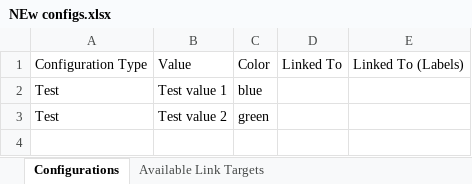
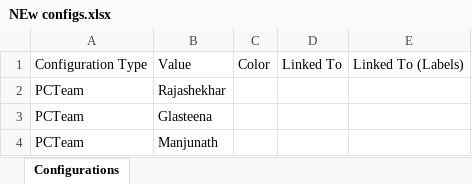
Before and after one commit to Anjana2104/AM-APP, an Excel workbook: Ref docs/Configuration/Dropdown/NEw configs.xlsx, sheet Configurations, drawn as a sheet; values as stored, in another font and other column widths than the file's, no borders; removed rows and columns are numbered as before the commit, all else as after; the diff names each change by its address in the sheet, - before the commit and + after, or states it on an @@ line.

```diff
--- a/Ref docs/Configuration/Dropdown/NEw configs.xlsx (sheet Configurations)
+++ b/Ref docs/Configuration/Dropdown/NEw configs.xlsx (sheet Configurations)
-sheet tab: Available Link Targets
-row 2: Test | Test value 1 | blue
-row 3: Test | Test value 2 | green
+row 2: PCTeam | Rajashekhar
+row 3: PCTeam | Glasteena
+row 4: PCTeam | Manjunath
```
Also changed, not shown: 57 other files.
